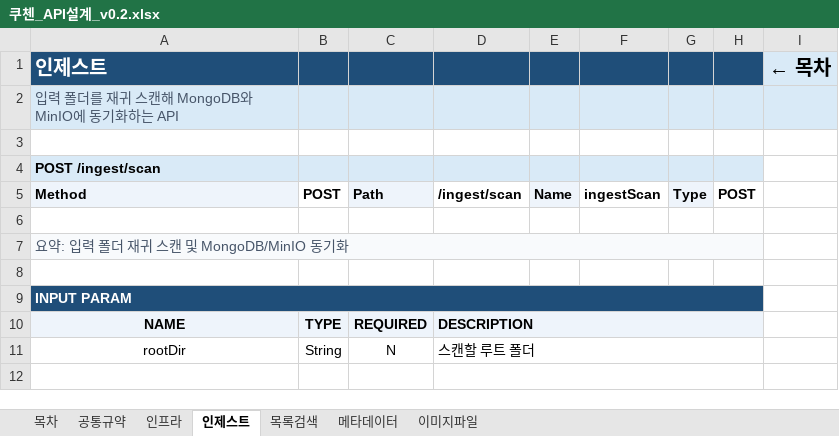
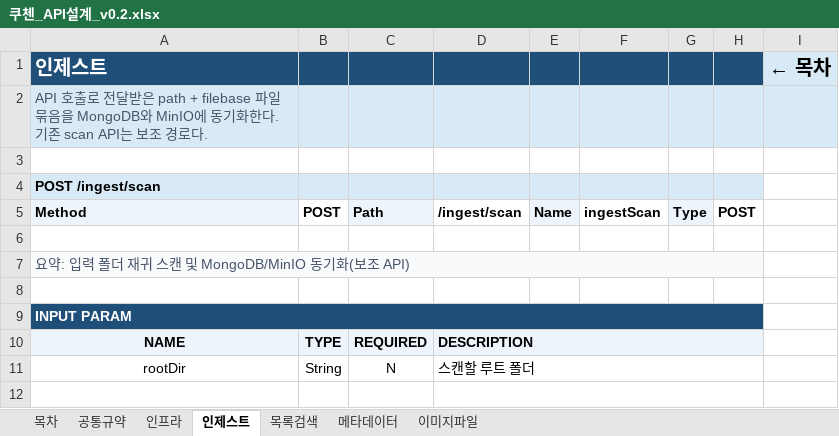
Before and after one commit to JlnHyeok/cuchen, an Excel workbook: docs/backend/쿠첸_API설계_v0.2.xlsx, sheet 인제스트, drawn as a sheet; only a part is shown; values as stored, in another font and other column widths than the file's, no borders; the diff covers the shown part only; the diff names each change by its address in the sheet, - before the commit and + after, or states it on an @@ line.

```diff
--- a/docs/backend/쿠첸_API설계_v0.2.xlsx (sheet 인제스트)
+++ b/docs/backend/쿠첸_API설계_v0.2.xlsx (sheet 인제스트)
-A2: 입력 폴더를 재귀 스캔해 MongoDB와 MinIO에 동기화하는 API
+A2: API 호출로 전달받은 path + filebase 파일 묶음을 MongoDB와 MinIO에 동기화한다. 기존 scan API는 보조 경로다.
-A7: 요약: 입력 폴더 재귀 스캔 및 MongoDB/MinIO 동기화
+A7: 요약: 입력 폴더 재귀 스캔 및 MongoDB/MinIO 동기화(보조 API)
```
Also changed, not shown: 35 added rows elsewhere in this sheet, sheet 목차, 12 other files.
